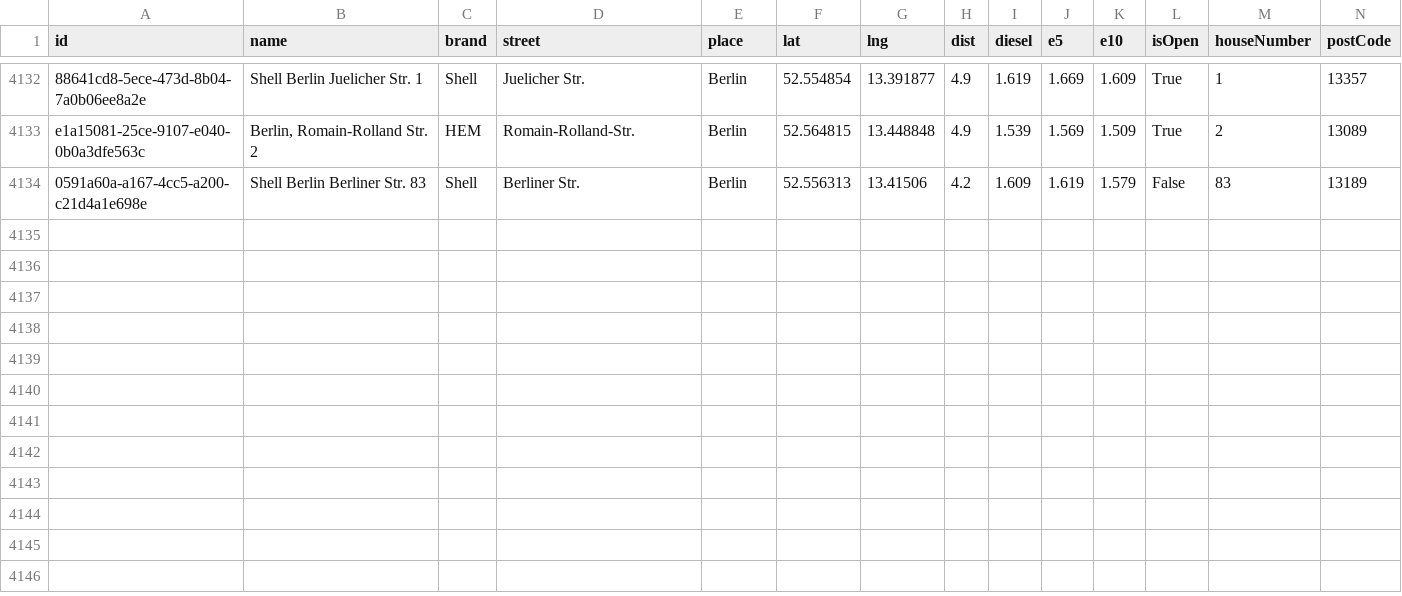
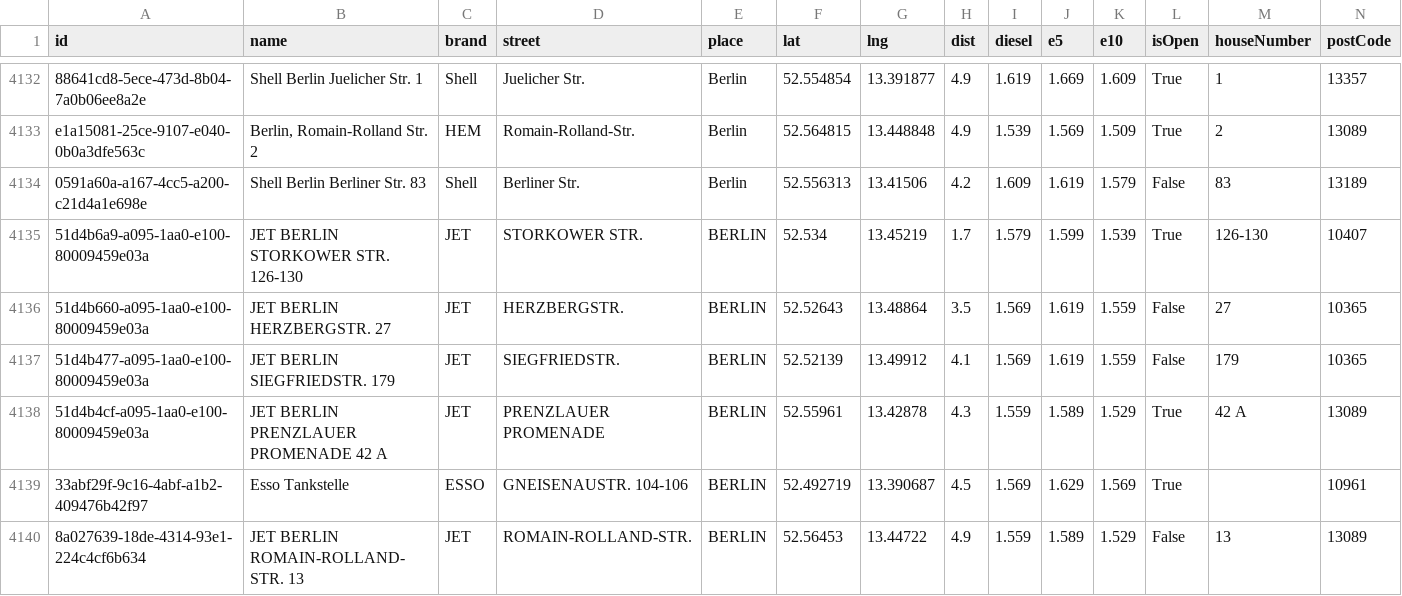
Before and after one commit to vineethmadambi/fuel-tracker, a CSV file: fuel_history.csv, drawn as a sheet; only a part is shown, gaps mark what is left out; rows hold the shown columns only; the diff names each change by its address in the sheet, - before the commit and + after, or states it on an @@ line.

```diff
--- a/fuel_history.csv
+++ b/fuel_history.csv
+row 4135: 51d4b6a9-a095-1aa0-e100-80009459e03a | JET BERLIN STORKOWER STR. 126-130 | JET | STORKOWER STR. | BERLIN | 52.534 | 13.45219 | 1.7 | 1.579 | 1.599 | 1.539 | True | 126-130 | 10407
+row 4136: 51d4b660-a095-1aa0-e100-80009459e03a | JET BERLIN HERZBERGSTR. 27 | JET | HERZBERGSTR. | BERLIN | 52.52643 | 13.48864 | 3.5 | 1.569 | 1.619 | 1.559 | False | 27 | 10365
+row 4137: 51d4b477-a095-1aa0-e100-80009459e03a | JET BERLIN SIEGFRIEDSTR. 179 | JET | SIEGFRIEDSTR. | BERLIN | 52.52139 | 13.49912 | 4.1 | 1.569 | 1.619 | 1.559 | False | 179 | 10365
+row 4138: 51d4b4cf-a095-1aa0-e100-80009459e03a | JET BERLIN PRENZLAUER PROMENADE 42 A | JET | PRENZLAUER PROMENADE | BERLIN | 52.55961 | 13.42878 | 4.3 | 1.559 | 1.589 | 1.529 | True | 42 A | 13089
+row 4139: 33abf29f-9c16-4abf-a1b2-409476b42f97 | Esso Tankstelle | ESSO | GNEISENAUSTR. 104-106 | BERLIN | 52.492719 | 13.390687 | 4.5 | 1.569 | 1.629 | 1.569 | True |  | 10961
+row 4140: 8a027639-18de-4314-93e1-224c4cf6b634 | JET BERLIN ROMAIN-ROLLAND-STR. 13 | JET | ROMAIN-ROLLAND-STR. | BERLIN | 52.56453 | 13.44722 | 4.9 | 1.559 | 1.589 | 1.529 | False | 13 | 13089
```
